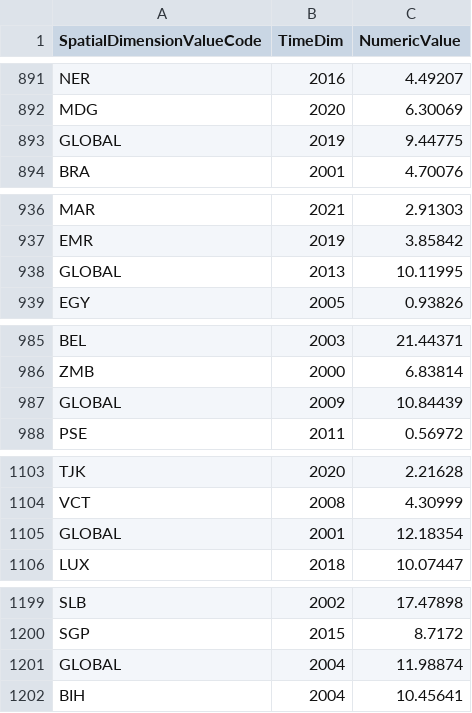
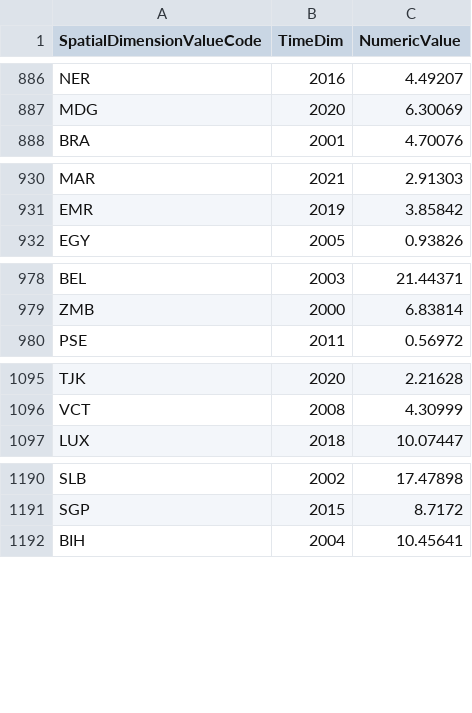
Before and after one commit to jjjw1010/suicide-rates-countries, a CSV file: data/SDGSUICIDE_cleaned.csv, drawn as a sheet; only a part is shown, gaps mark what is left out; the diff covers the shown part only; the diff names each change by its address in the sheet, - before the commit and + after, or states it on an @@ line.

```diff
--- a/data/SDGSUICIDE_cleaned.csv
+++ b/data/SDGSUICIDE_cleaned.csv
-row 893: GLOBAL | 2019 | 9.44775
-row 938: GLOBAL | 2013 | 10.11995
-row 987: GLOBAL | 2009 | 10.84439
-row 1105: GLOBAL | 2001 | 12.18354
-row 1201: GLOBAL | 2004 | 11.98874
```
Also changed, not shown: 17 removed rows elsewhere in this file, data/SDGSUICIDE_sorted.csv, 5 other files.
